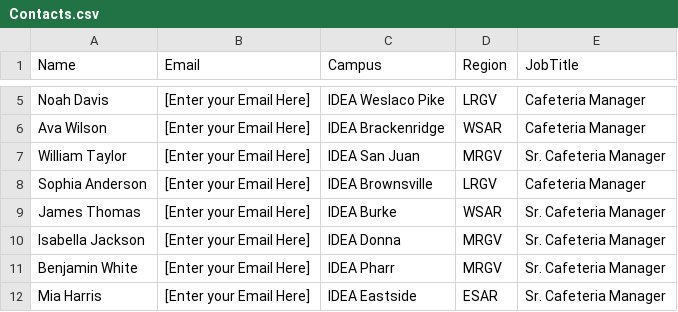
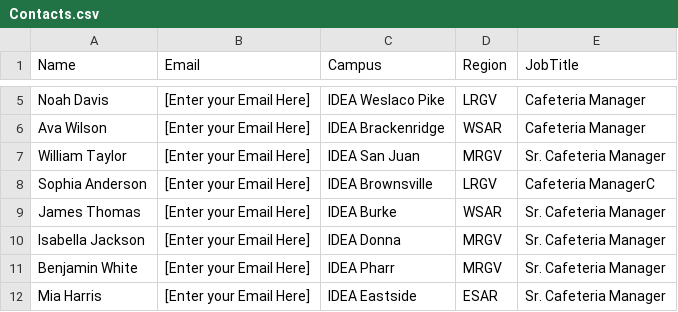
Before and after one commit to DiegoAdame13322/Email_Script_BA, a CSV file: Files/Contacts.csv, drawn as a sheet; only a part is shown, gaps mark what is left out.

Commit message:
Detects/Emails CNP

```diff
--- a/Files/Contacts.csv
+++ b/Files/Contacts.csv
@@ -7,3 +7,3 @@ Ava Wilson,[Enter your Email Here],IDEA Brackenridge,WSAR,Cafeteria Manager
 William Taylor,[Enter your Email Here],IDEA San Juan,MRGV,Sr. Cafeteria Manager
-Sophia Anderson,[Enter your Email Here],IDEA Brownsville,LRGV,Cafeteria Manager
+Sophia Anderson,[Enter your Email Here],IDEA Brownsville,LRGV,Cafeteria ManagerC
 James Thomas,[Enter your Email Here],IDEA Burke,WSAR,Sr. Cafeteria Manager
```
Also changed, not shown: 1 other file.
